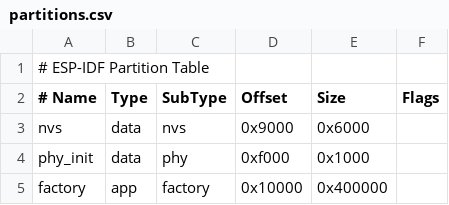
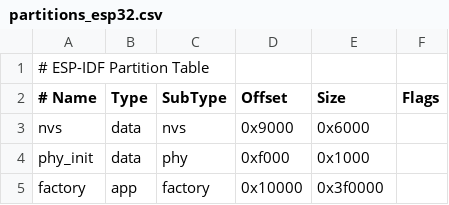
Before and after one commit to qvd808/lcd_touch, a CSV file: partitions_esp32.csv (was partitions.csv), drawn as a sheet.

```diff
--- a/partitions.csv
+++ b/partitions_esp32.csv
@@ -4,2 +4,2 @@ nvs,      data, nvs,     0x9000,  0x6000,
 phy_init, data, phy,     0xf000,  0x1000,
-factory,  app,  factory, 0x10000, 0x400000,
+factory,  app,  factory, 0x10000, 0x3f0000,
```
Also changed, not shown: 10 other files.
